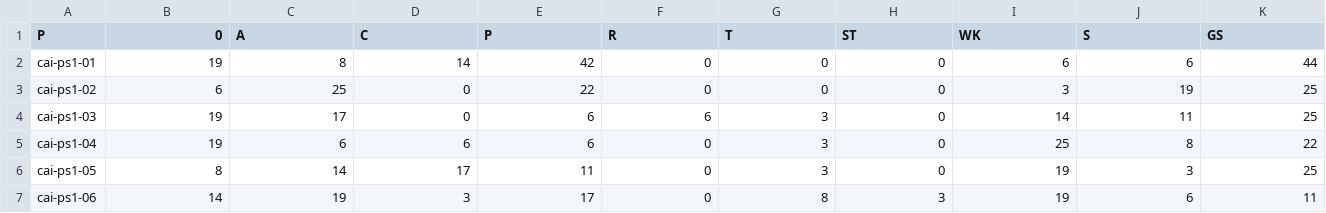
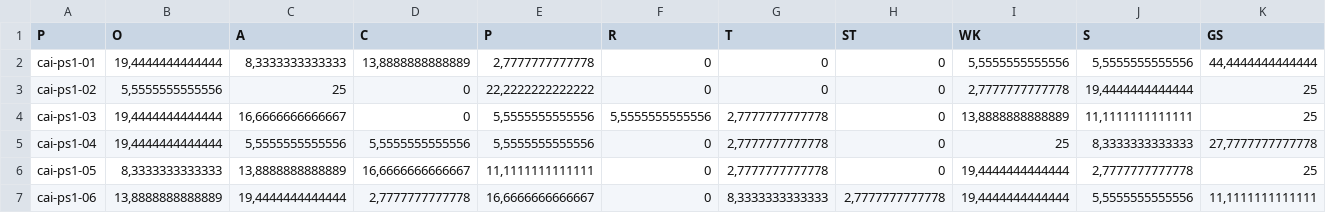
Before and after one commit to langsci/209, a CSV file: data/prandi16.csv, drawn as a sheet.

```diff
--- a/data/prandi16.csv
+++ b/data/prandi16.csv
@@ -1,7 +1,7 @@
-P	0	A	C	P	R	T	ST	WK	S	GS
-cai-ps1-01	19	8	14	42	0	0	0	6	6	44
-cai-ps1-02	6	25	0	22	0	0	0	3	19	25
-cai-ps1-03	19	17	0	6	6	3	0	14	11	25
-cai-ps1-04	19	6	6	6	0	3	0	25	8	22
-cai-ps1-05	8	14	17	11	0	3	0	19	3	25
-cai-ps1-06	14	19	3	17	0	8	3	19	6	11
+P	O	A	C	P	R	T	ST	WK	S	GS
+cai-ps1-01	19,4444444444444	8,3333333333333	13,8888888888889	2,7777777777778	0	0	0	5,5555555555556	5,5555555555556	44,4444444444444
+cai-ps1-02	5,5555555555556	25	0	22,2222222222222	0	0	0	2,7777777777778	19,4444444444444	25
+cai-ps1-03	19,4444444444444	16,6666666666667	0	5,5555555555556	5,5555555555556	2,7777777777778	0	13,8888888888889	11,1111111111111	25
+cai-ps1-04	19,4444444444444	5,5555555555556	5,5555555555556	5,5555555555556	0	2,7777777777778	0	25	8,3333333333333	27,7777777777778
+cai-ps1-05	8,3333333333333	13,8888888888889	16,6666666666667	11,1111111111111	0	2,7777777777778	0	19,4444444444444	2,7777777777778	25
+cai-ps1-06	13,8888888888889	19,4444444444444	2,7777777777778	16,6666666666667	0	8,3333333333333	2,7777777777778	19,4444444444444	5,5555555555556	11,1111111111111
```
Also changed, not shown: data/prandi15.csv, data/prandi17.csv, 3 other files.
